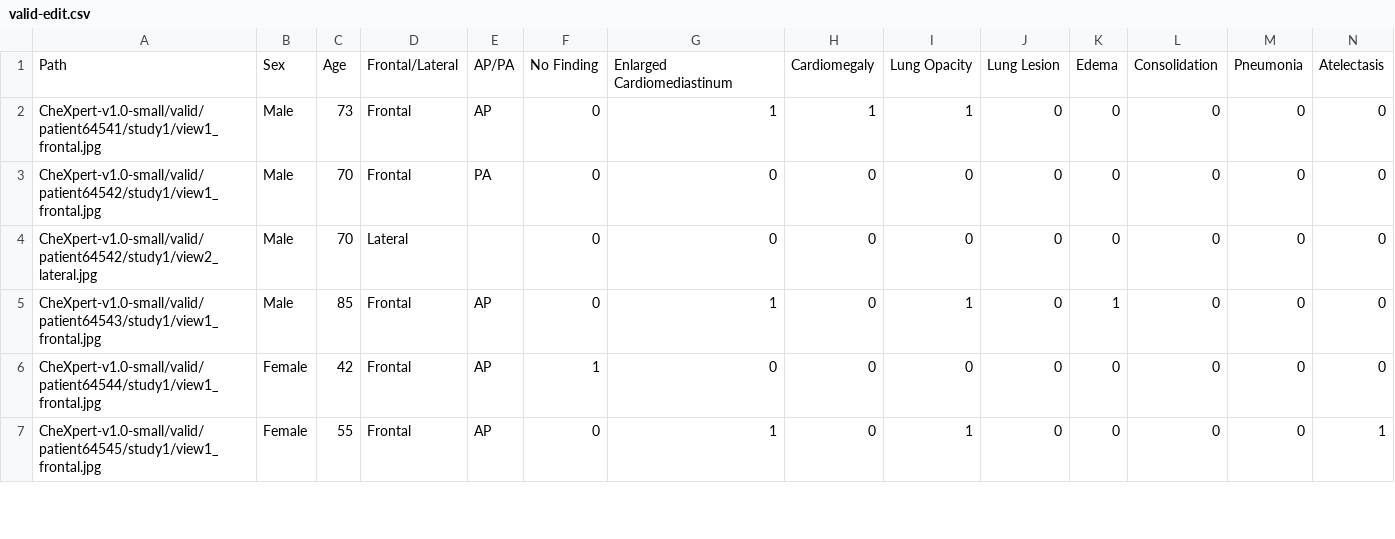
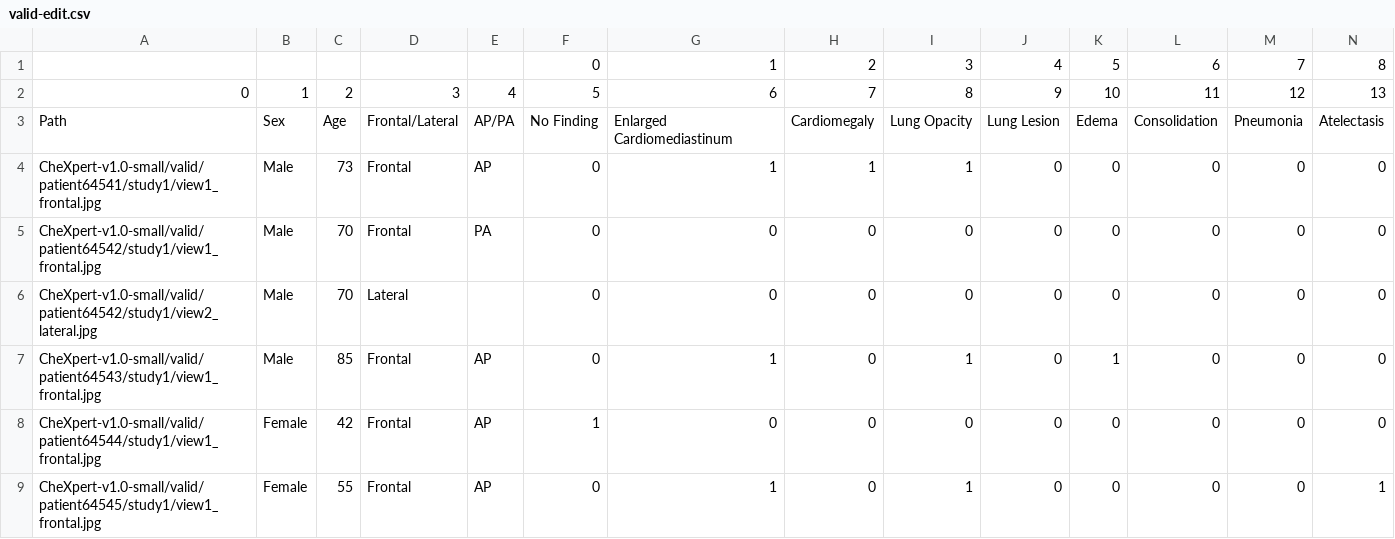
Before and after one commit to adam-dziedzic/Chexpert, a CSV file: data/valid-edit.csv, drawn as a sheet; only a part is shown; rows hold the shown columns only; the diff names each change by its address in the sheet, - before the commit and + after, or states it on an @@ line.

```diff
--- a/data/valid-edit.csv
+++ b/data/valid-edit.csv
+row 1:  |  |  |  |  | 0 | 1 | 2 | 3 | 4 | 5 | 6 | 7 | 8
+row 2: 0 | 1 | 2 | 3 | 4 | 5 | 6 | 7 | 8 | 9 | 10 | 11 | 12 | 13
```
Also changed, not shown: 6 other files.
